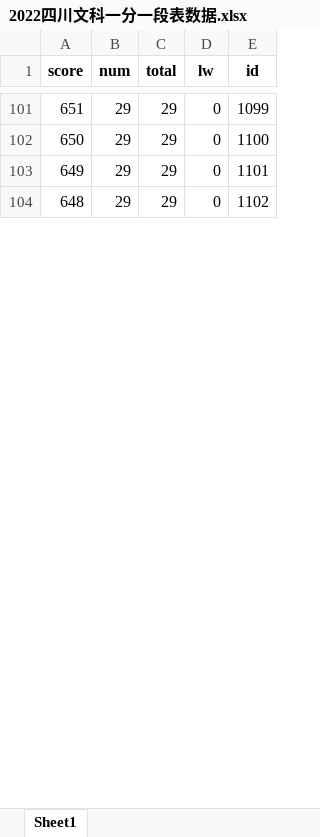
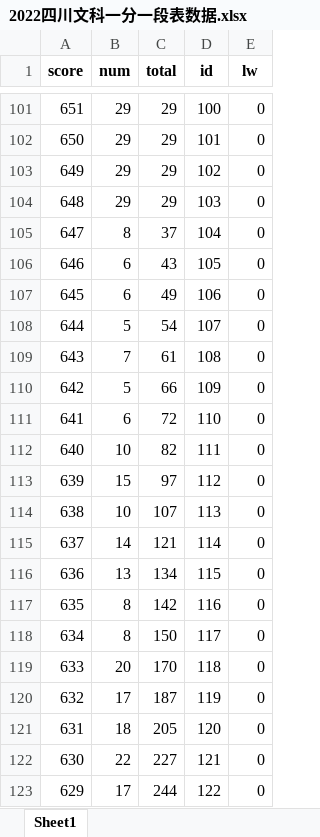
Before and after one commit to LoftyComet/intelligent-recommendations-system-of-college-choosing, an Excel workbook: compute/data/predict/2022四川文科一分一段表数据.xlsx, sheet Sheet1, drawn as a sheet; only a part is shown, gaps mark what is left out; values as stored, in another font and other column widths than the file's, no borders; removed rows and columns are numbered as before the commit, all else as after; the diff covers the shown part only; the diff names each change by its address in the sheet, - before the commit and + after, or states it on an @@ line.

```diff
--- a/compute/data/predict/2022四川文科一分一段表数据.xlsx (sheet Sheet1)
+++ b/compute/data/predict/2022四川文科一分一段表数据.xlsx (sheet Sheet1)
+column D (id), rows 101-104: 100 | 101 | 102 | 103
-column E (id), rows 101-104: 1099 | 1100 | 1101 | 1102
+row 105: 647 | 8 | 37 | 104 | 0
+row 106: 646 | 6 | 43 | 105 | 0
+row 107: 645 | 6 | 49 | 106 | 0
+row 108: 644 | 5 | 54 | 107 | 0
+row 109: 643 | 7 | 61 | 108 | 0
+row 110: 642 | 5 | 66 | 109 | 0
+row 111: 641 | 6 | 72 | 110 | 0
+row 112: 640 | 10 | 82 | 111 | 0
+row 113: 639 | 15 | 97 | 112 | 0
+row 114: 638 | 10 | 107 | 113 | 0
+row 115: 637 | 14 | 121 | 114 | 0
+row 116: 636 | 13 | 134 | 115 | 0
+row 117: 635 | 8 | 142 | 116 | 0
+row 118: 634 | 8 | 150 | 117 | 0
+row 119: 633 | 20 | 170 | 118 | 0
+row 120: 632 | 17 | 187 | 119 | 0
+row 121: 631 | 18 | 205 | 120 | 0
+row 122: 630 | 22 | 227 | 121 | 0
+row 123: 629 | 17 | 244 | 122 | 0
```
Also changed, not shown: 83 added rows elsewhere in this sheet, compute/data/predict/2022四川理科一分一段表数据.xlsx, compute/data/predict/rankL_region.xlsx, 4 other files.
